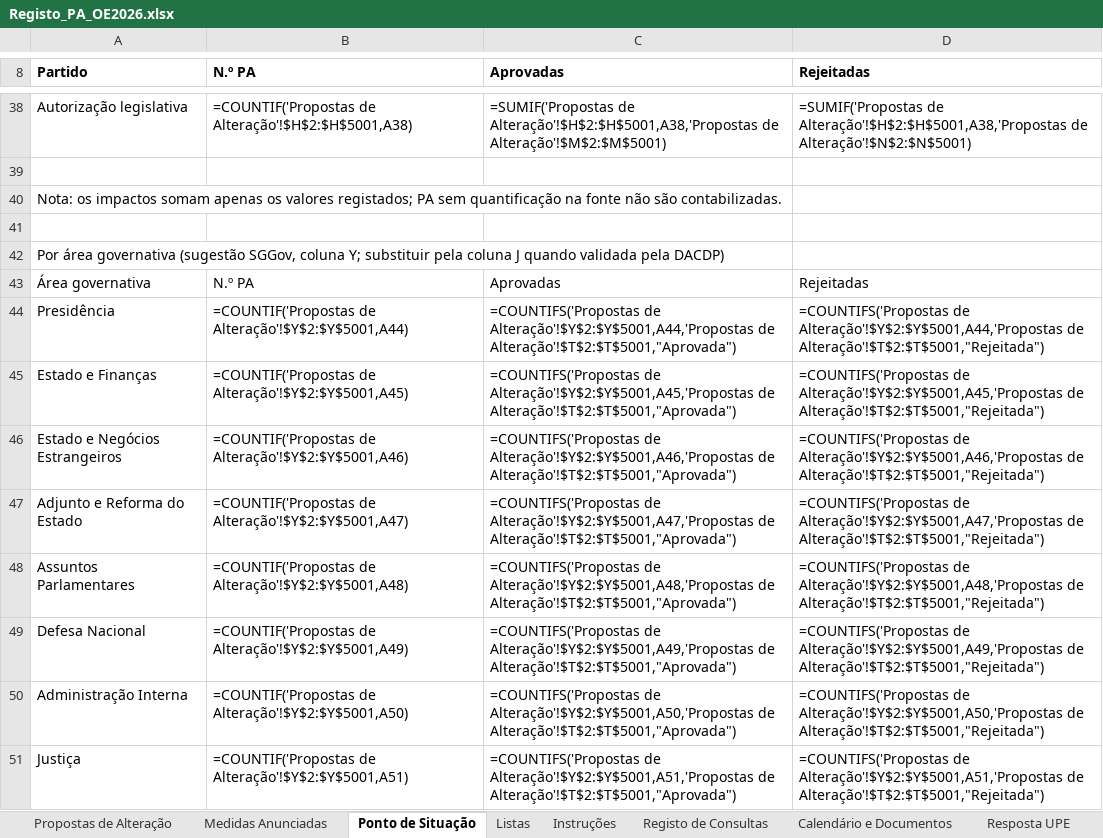
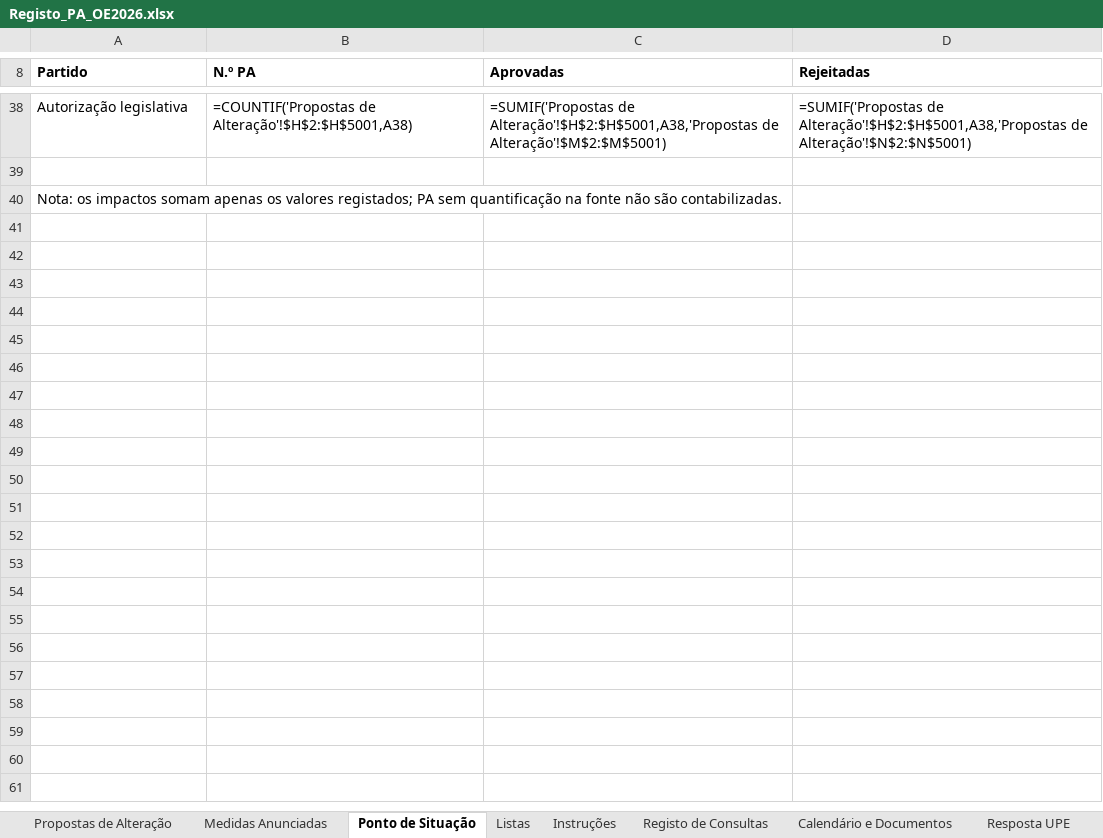
Before and after one commit to celine-mestre/oe2027-pa, an Excel workbook: docs/Registo_PA_OE2026.xlsx, sheet Ponto de Situação, drawn as a sheet; only a part is shown, gaps mark what is left out; values as stored, in another font and other column widths than the file's, no borders; formulas without a stored value are shown as written; the diff covers the shown part only; the diff names each change by its address in the sheet, - before the commit and + after, or states it on an @@ line.

```diff
--- a/docs/Registo_PA_OE2026.xlsx (sheet Ponto de Situação)
+++ b/docs/Registo_PA_OE2026.xlsx (sheet Ponto de Situação)
-row 41: (empty)
-row 42: Por área governativa (sugestão SGGov, coluna Y; substituir pela coluna J quando validada pela DACDP)
-row 43: Área governativa | N.º PA | Aprovadas | Rejeitadas
-row 44: Presidência | =COUNTIF('Propostas de Alteração'!$Y$2:$Y$5001,A44) | =COUNTIFS('Propostas de Alteração'!$Y$2:$Y$5001,A44,'Propostas de Alteração'!$T$2:$T$5001,"Aprovada") | =COUNTIFS('Propostas de Alteração'!$Y$2:$Y$5001,A44,'Propostas de Alteração'!$T$2:$T$5001,"Rejeitada")
-row 45: Estado e Finanças | =COUNTIF('Propostas de Alteração'!$Y$2:$Y$5001,A45) | =COUNTIFS('Propostas de Alteração'!$Y$2:$Y$5001,A45,'Propostas de Alteração'!$T$2:$T$5001,"Aprovada") | =COUNTIFS('Propostas de Alteração'!$Y$2:$Y$5001,A45,'Propostas de Alteração'!$T$2:$T$5001,"Rejeitada")
-row 46: Estado e Negócios Estrangeiros | =COUNTIF('Propostas de Alteração'!$Y$2:$Y$5001,A46) | =COUNTIFS('Propostas de Alteração'!$Y$2:$Y$5001,A46,'Propostas de Alteração'!$T$2:$T$5001,"Aprovada") | =COUNTIFS('Propostas de Alteração'!$Y$2:$Y$5001,A46,'Propostas de Alteração'!$T$2:$T$5001,"Rejeitada")
-row 47: Adjunto e Reforma do Estado | =COUNTIF('Propostas de Alteração'!$Y$2:$Y$5001,A47) | =COUNTIFS('Propostas de Alteração'!$Y$2:$Y$5001,A47,'Propostas de Alteração'!$T$2:$T$5001,"Aprovada") | =COUNTIFS('Propostas de Alteração'!$Y$2:$Y$5001,A47,'Propostas de Alteração'!$T$2:$T$5001,"Rejeitada")
-row 48: Assuntos Parlamentares | =COUNTIF('Propostas de Alteração'!$Y$2:$Y$5001,A48) | =COUNTIFS('Propostas de Alteração'!$Y$2:$Y$5001,A48,'Propostas de Alteração'!$T$2:$T$5001,"Aprovada") | =COUNTIFS('Propostas de Alteração'!$Y$2:$Y$5001,A48,'Propostas de Alteração'!$T$2:$T$5001,"Rejeitada")
-row 49: Defesa Nacional | =COUNTIF('Propostas de Alteração'!$Y$2:$Y$5001,A49) | =COUNTIFS('Propostas de Alteração'!$Y$2:$Y$5001,A49,'Propostas de Alteração'!$T$2:$T$5001,"Aprovada") | =COUNTIFS('Propostas de Alteração'!$Y$2:$Y$5001,A49,'Propostas de Alteração'!$T$2:$T$5001,"Rejeitada")
-row 50: Administração Interna | =COUNTIF('Propostas de Alteração'!$Y$2:$Y$5001,A50) | =COUNTIFS('Propostas de Alteração'!$Y$2:$Y$5001,A50,'Propostas de Alteração'!$T$2:$T$5001,"Aprovada") | =COUNTIFS('Propostas de Alteração'!$Y$2:$Y$5001,A50,'Propostas de Alteração'!$T$2:$T$5001,"Rejeitada")
-row 51: Justiça | =COUNTIF('Propostas de Alteração'!$Y$2:$Y$5001,A51) | =COUNTIFS('Propostas de Alteração'!$Y$2:$Y$5001,A51,'Propostas de Alteração'!$T$2:$T$5001,"Aprovada") | =COUNTIFS('Propostas de Alteração'!$Y$2:$Y$5001,A51,'Propostas de Alteração'!$T$2:$T$5001,"Rejeitada")
```
Also changed, not shown: 10 removed rows and 1 edited cell elsewhere in this sheet, sheet Resposta UPE, sheet Propostas de Alteração, sheet Instruções, docs/Registo_PA_OE2027.xlsx, 11 other files.
